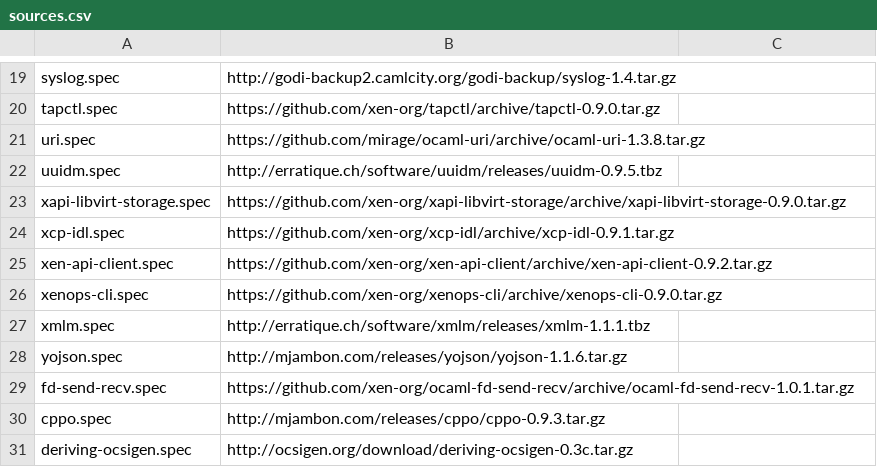
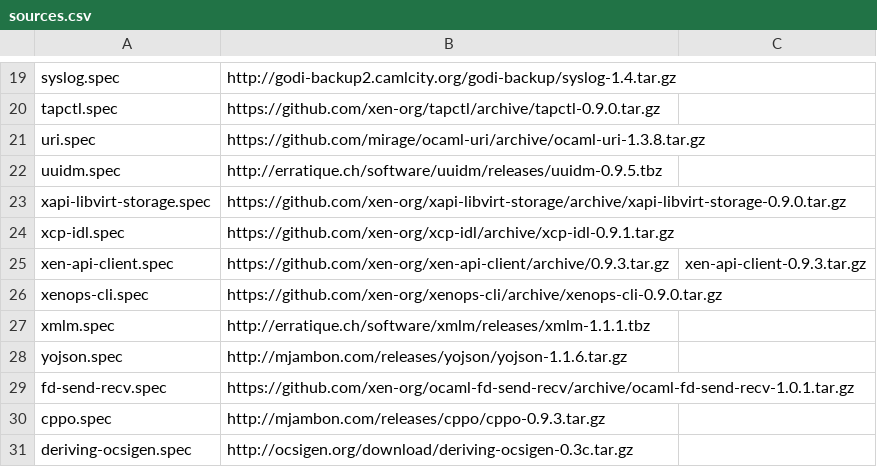
Before and after one commit to xenserver/buildroot, a CSV file: sources.csv, drawn as a sheet; only a part is shown, gaps mark what is left out.

Commit message:
Build xen-api-client (after updating to 0.9.3)

```diff
--- a/sources.csv
+++ b/sources.csv
@@ -24,3 +24,3 @@ xapi-libvirt-storage.spec,https://github.com/xen-org/xapi-libvirt-storage/archiv
 xcp-idl.spec,https://github.com/xen-org/xcp-idl/archive/xcp-idl-0.9.1.tar.gz,
-xen-api-client.spec,https://github.com/xen-org/xen-api-client/archive/xen-api-client-0.9.2.tar.gz,
+xen-api-client.spec,https://github.com/xen-org/xen-api-client/archive/0.9.3.tar.gz,xen-api-client-0.9.3.tar.gz
 xenops-cli.spec,https://github.com/xen-org/xenops-cli/archive/xenops-cli-0.9.0.tar.gz,
```
Also changed, not shown: 1 other file.
